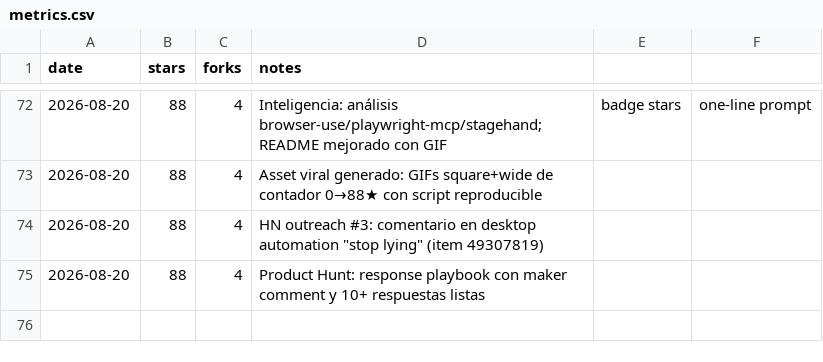
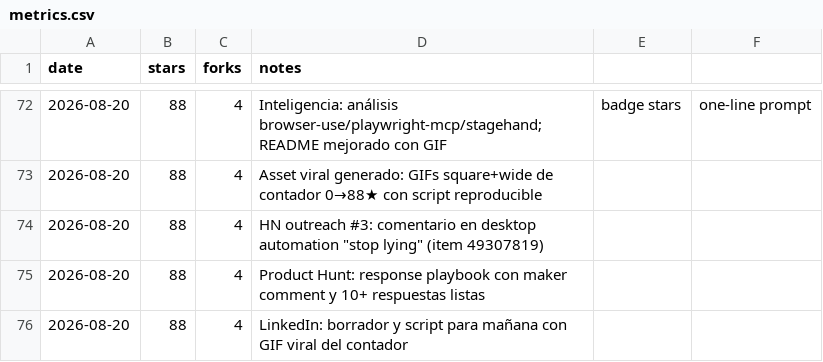
Before and after one commit to pitiflautico/neobrowser, a CSV file: promo/metrics.csv, drawn as a sheet; only a part is shown, gaps mark what is left out; the diff names each change by its address in the sheet, - before the commit and + after, or states it on an @@ line.

Commit message:
promo: LinkedIn counter post draft + script for tomorrow

```diff
--- a/promo/metrics.csv
+++ b/promo/metrics.csv
+row 76: 2026-08-20 | 88 | 4 | LinkedIn: borrador y script para mañana con GIF viral del contador
```
Also changed, not shown: 3 other files.
